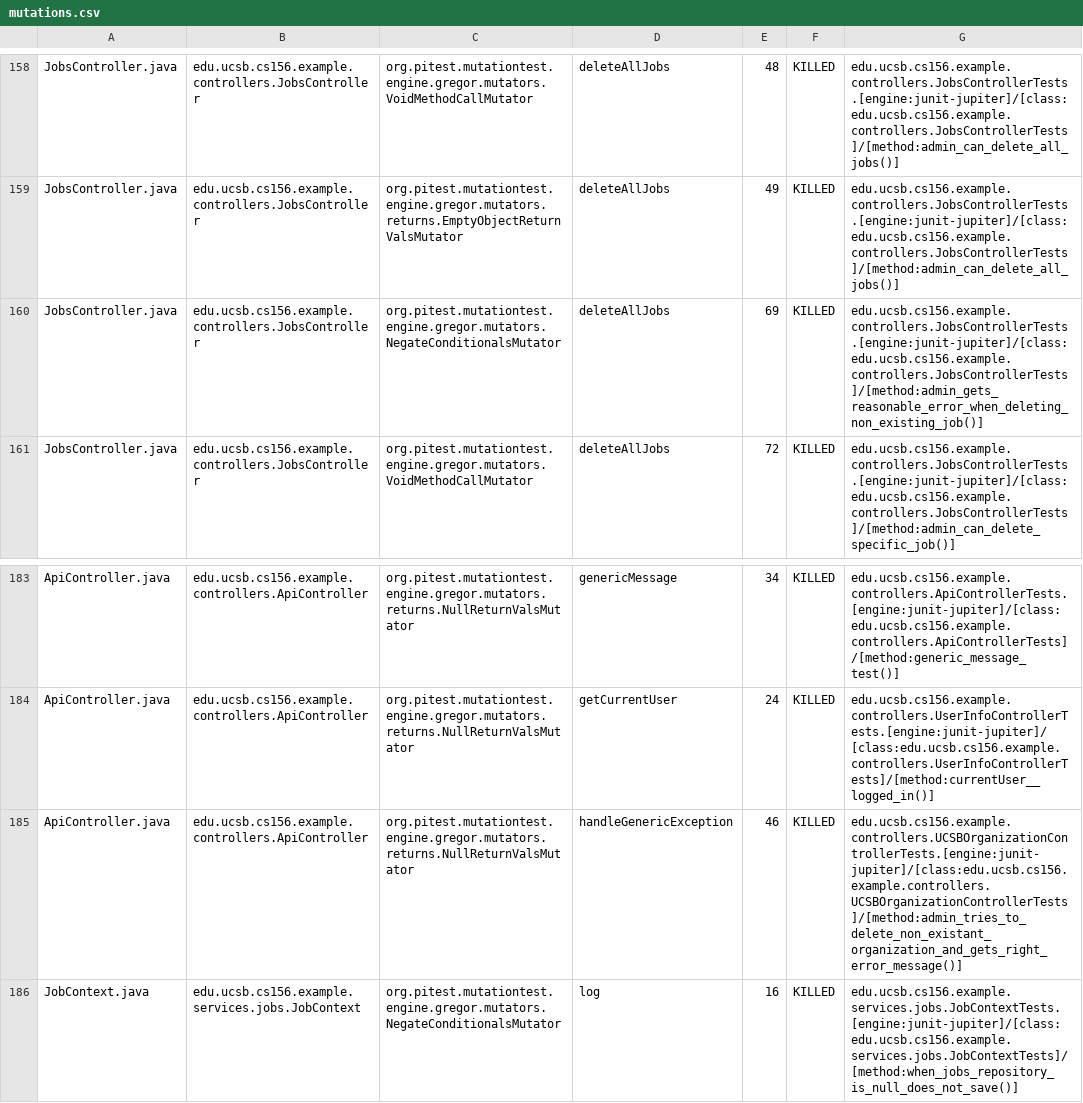
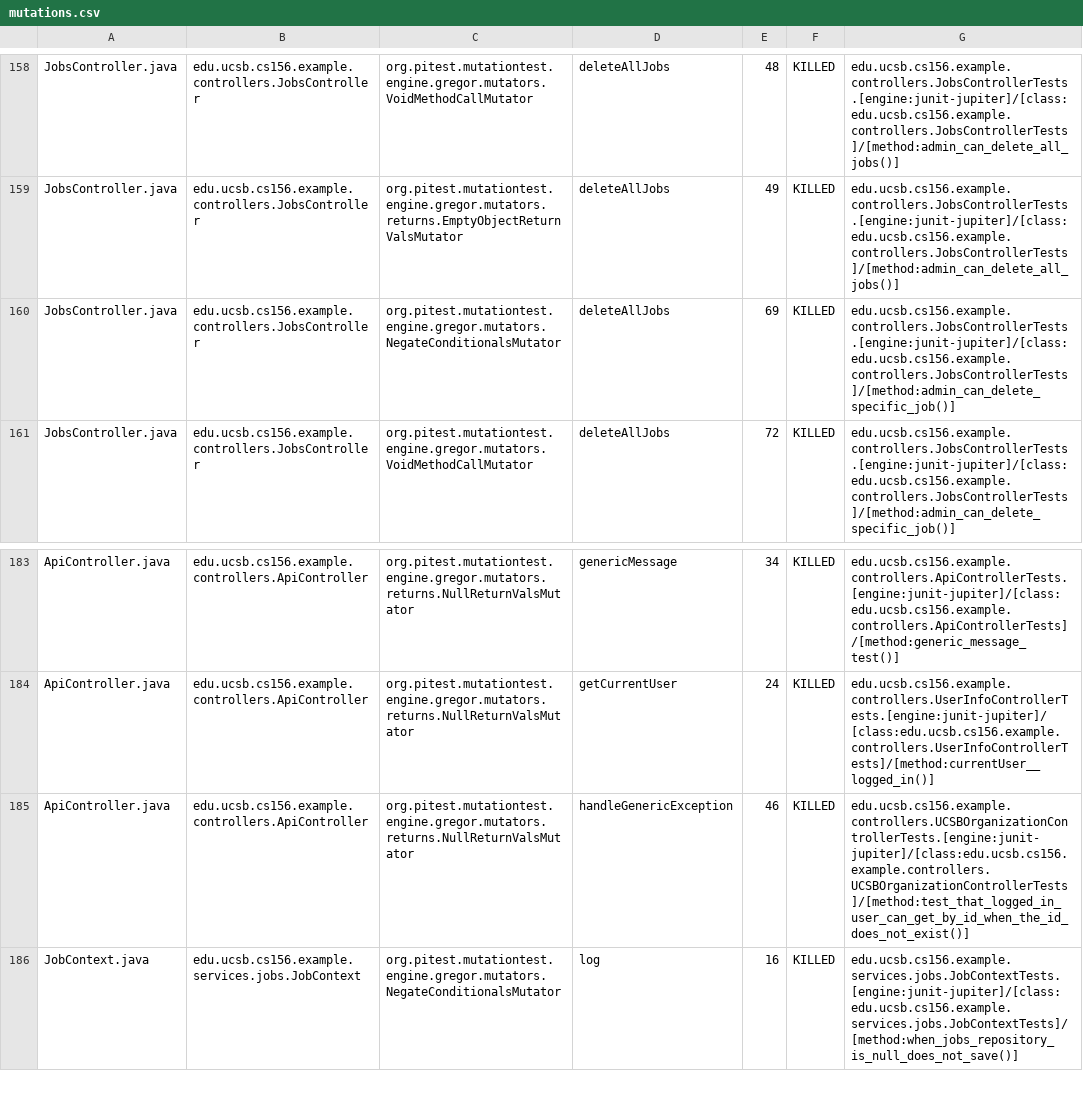
Before and after one commit to ucsb-cs156-f25/team02-f25-12, a CSV file: prs/86/pitest/mutations.csv, drawn as a sheet; only a part is shown, gaps mark what is left out.

Commit message:
Deploying to gh-pages from @ ucsb-cs156-f25/team02-f25-12@be263fbbb3e68a620565f11958240cf18b98e7c4 🚀

```diff
--- a/prs/86/pitest/mutations.csv
+++ b/prs/86/pitest/mutations.csv
@@ -159,3 +159,3 @@ JobsController.java,edu.ucsb.cs156.example.controllers.JobsController,org.pitest
 JobsController.java,edu.ucsb.cs156.example.controllers.JobsController,org.pitest.mutationtest.engine.gregor.mutators.returns.EmptyObjectReturnValsMutator,deleteAllJobs,49,KILLED,edu.ucsb.cs156.example.controllers.JobsControllerTests.[engine:junit-jupiter]/[class:edu.ucsb.cs156.example.controllers.JobsControllerTests]/[method:admin_can_delete_all_jobs()]
-JobsController.java,edu.ucsb.cs156.example.controllers.JobsController,org.pitest.mutationtest.engine.gregor.mutators.NegateConditionalsMutator,deleteAllJobs,69,KILLED,edu.ucsb.cs156.example.controllers.JobsControllerTests.[engine:junit-jupiter]/[class:edu.ucsb.cs156.example.controllers.JobsControllerTests]/[method:admin_gets_reasonable_error_when_deleting_non_existing_job()]
+JobsController.java,edu.ucsb.cs156.example.controllers.JobsController,org.pitest.mutationtest.engine.gregor.mutators.NegateConditionalsMutator,deleteAllJobs,69,KILLED,edu.ucsb.cs156.example.controllers.JobsControllerTests.[engine:junit-jupiter]/[class:edu.ucsb.cs156.example.controllers.JobsControllerTests]/[method:admin_can_delete_specific_job()]
 JobsController.java,edu.ucsb.cs156.example.controllers.JobsController,org.pitest.mutationtest.engine.gregor.mutators.VoidMethodCallMutator,deleteAllJobs,72,KILLED,edu.ucsb.cs156.example.controllers.JobsControllerTests.[engine:junit-jupiter]/[class:edu.ucsb.cs156.example.controllers.JobsControllerTests]/[method:admin_can_delete_specific_job()]
@@ -184,3 +184,3 @@ ApiController.java,edu.ucsb.cs156.example.controllers.ApiController,org.pitest.m
 ApiController.java,edu.ucsb.cs156.example.controllers.ApiController,org.pitest.mutationtest.engine.gregor.mutators.returns.NullReturnValsMutator,getCurrentUser,24,KILLED,edu.ucsb.cs156.example.controllers.UserInfoControllerTests.[engine:junit-jupiter]/[class:edu.ucsb.cs156.example.controllers.UserInfoControllerTests]/[method:currentUser__logged_in()]
-ApiController.java,edu.ucsb.cs156.example.controllers.ApiController,org.pitest.mutationtest.engine.gregor.mutators.returns.NullReturnValsMutator,handleGenericException,46,KILLED,edu.ucsb.cs156.example.controllers.UCSBOrganizationControllerTests.[engine:junit-jupiter]/[class:edu.ucsb.cs156.example.controllers.UCSBOrganizationControllerTests]/[method:admin_tries_to_delete_non_existant_organization_and_gets_right_error_message()]
+ApiController.java,edu.ucsb.cs156.example.controllers.ApiController,org.pitest.mutationtest.engine.gregor.mutators.returns.NullReturnValsMutator,handleGenericException,46,KILLED,edu.ucsb.cs156.example.controllers.UCSBOrganizationControllerTests.[engine:junit-jupiter]/[class:edu.ucsb.cs156.example.controllers.UCSBOrganizationControllerTests]/[method:test_that_logged_in_user_can_get_by_id_when_the_id_does_not_exist()]
 JobContext.java,edu.ucsb.cs156.example.services.jobs.JobContext,org.pitest.mutationtest.engine.gregor.mutators.NegateConditionalsMutator,log,16,KILLED,edu.ucsb.cs156.example.services.jobs.JobContextTests.[engine:junit-jupiter]/[class:edu.ucsb.cs156.example.services.jobs.JobContextTests]/[method:when_jobs_repository_is_null_does_not_save()]
```
Also changed, not shown: 21 other files.
